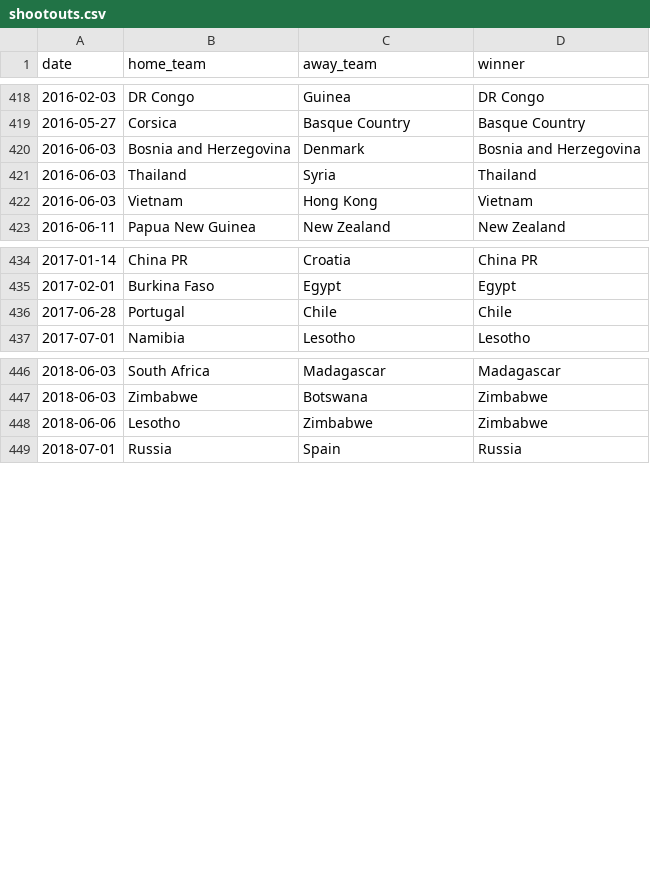
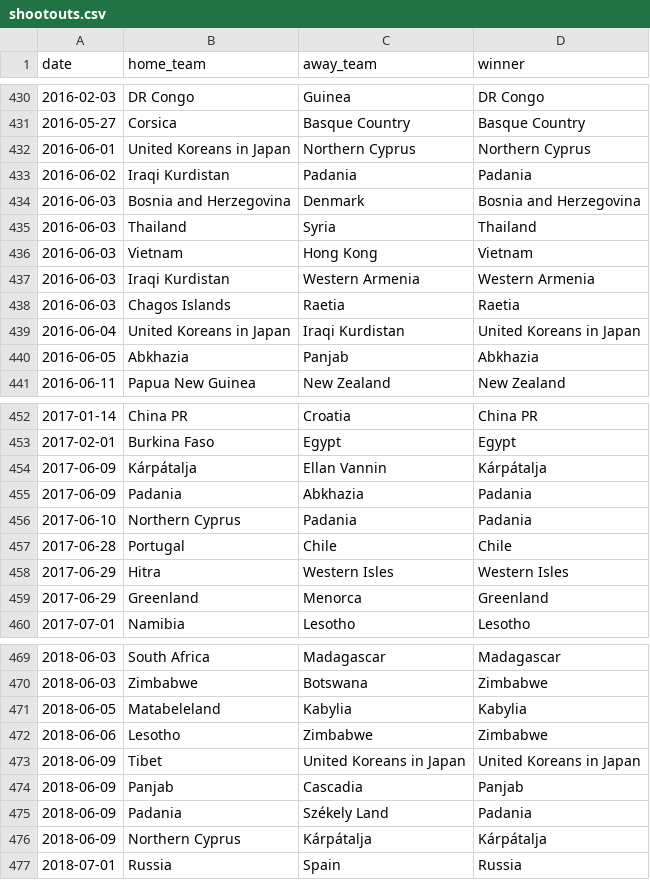
Before and after one commit to Youssouf46/mlops-back, a CSV file: data/footballresults/shootouts.csv, drawn as a sheet; only a part is shown, gaps mark what is left out; the diff covers the shown part only.

```diff
--- a/data/footballresults/shootouts.csv
+++ b/data/footballresults/shootouts.csv
@@ -419,2 +431,4 @@ date,home_team,away_team,winner
 2016-05-27,Corsica,Basque Country,Basque Country
+2016-06-01,United Koreans in Japan,Northern Cyprus,Northern Cyprus
+2016-06-02,Iraqi Kurdistan,Padania,Padania
 2016-06-03,Bosnia and Herzegovina,Denmark,Bosnia and Herzegovina
@@ -422,2 +436,6 @@ date,home_team,away_team,winner
 2016-06-03,Vietnam,Hong Kong,Vietnam
+2016-06-03,Iraqi Kurdistan,Western Armenia,Western Armenia
+2016-06-03,Chagos Islands,Raetia,Raetia
+2016-06-04,United Koreans in Japan,Iraqi Kurdistan,United Koreans in Japan
+2016-06-05,Abkhazia,Panjab,Abkhazia
 2016-06-11,Papua New Guinea,New Zealand,New Zealand
@@ -435,3 +453,8 @@ date,home_team,away_team,winner
 2017-02-01,Burkina Faso,Egypt,Egypt
+2017-06-09,Kárpátalja,Ellan Vannin,Kárpátalja
+2017-06-09,Padania,Abkhazia,Padania
+2017-06-10,Northern Cyprus,Padania,Padania
 2017-06-28,Portugal,Chile,Chile
+2017-06-29,Hitra,Western Isles,Western Isles
+2017-06-29,Greenland,Menorca,Greenland
 2017-07-01,Namibia,Lesotho,Lesotho
@@ -447,3 +470,8 @@ date,home_team,away_team,winner
 2018-06-03,Zimbabwe,Botswana,Zimbabwe
+2018-06-05,Matabeleland,Kabylia,Kabylia
 2018-06-06,Lesotho,Zimbabwe,Zimbabwe
+2018-06-09,Tibet,United Koreans in Japan,United Koreans in Japan
+2018-06-09,Panjab,Cascadia,Panjab
+2018-06-09,Padania,Székely Land,Padania
+2018-06-09,Northern Cyprus,Kárpátalja,Kárpátalja
 2018-07-01,Russia,Spain,Russia
```
Also changed, not shown: 29 added rows elsewhere in this file, 8 other files.
